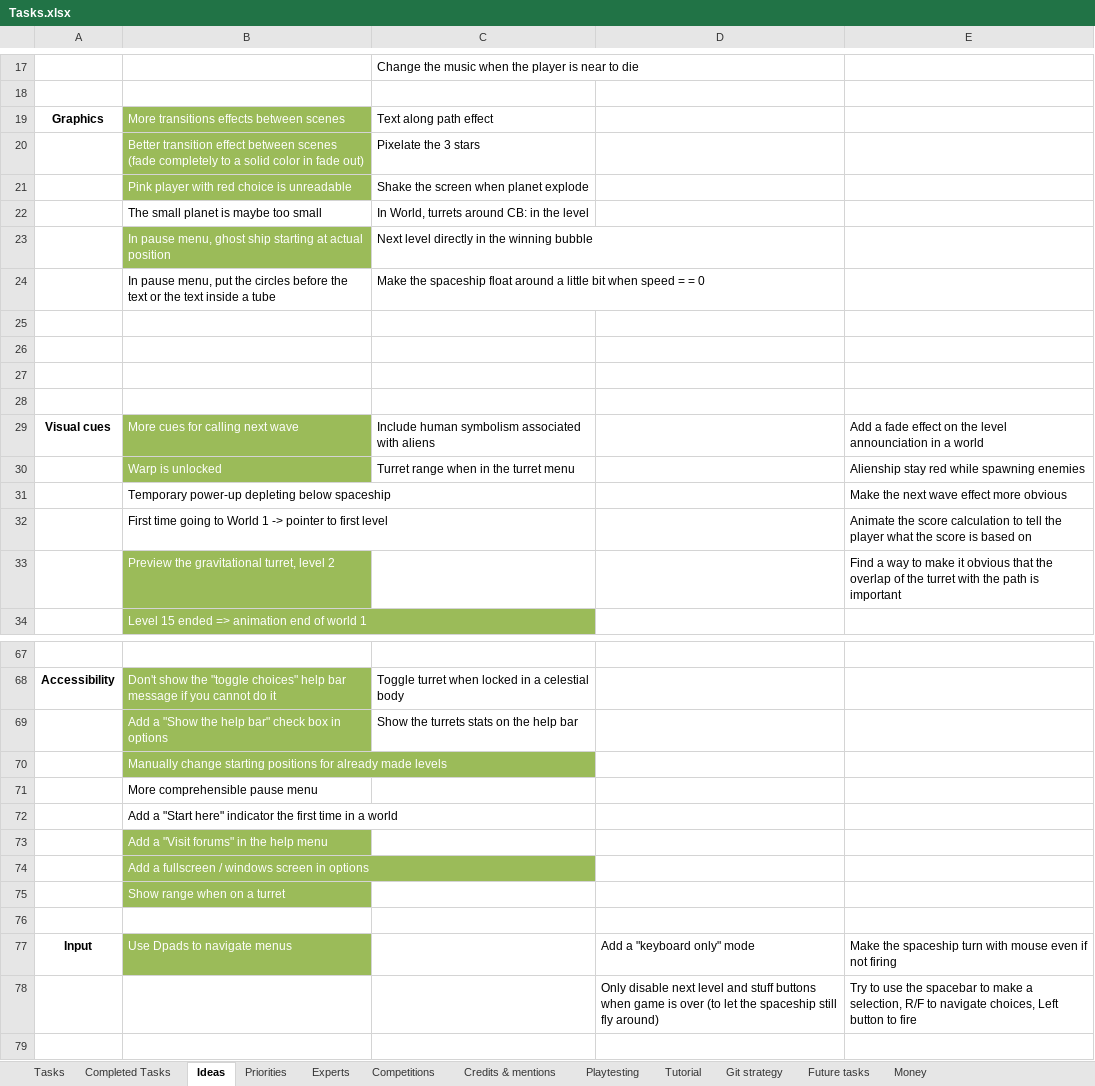
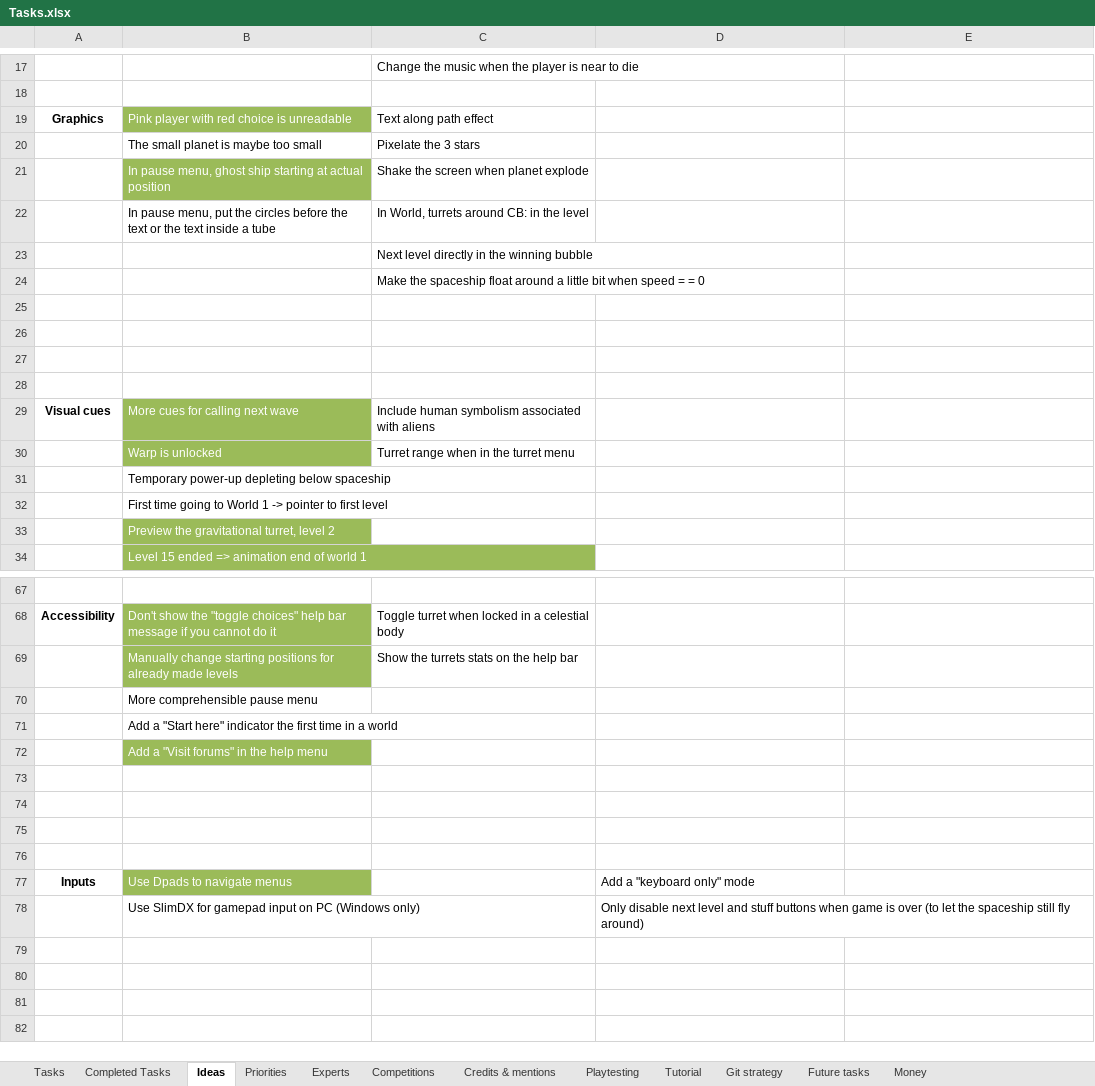
Before and after one commit to jodigiordano/commander, an Excel workbook: Utilities/Tasks.xlsx, sheet Ideas, drawn as a sheet; only a part is shown, gaps mark what is left out; the shorter side is filled out with more unchanged rows; values as stored, in another font and other column widths than the file's, no borders; removed rows and columns are numbered as before the commit, all else as after; the diff covers the shown part only; the diff names each change by its address in the sheet, - before the commit and + after, or states it on an @@ line.

Commit message:
Added things to do

```diff
--- a/Utilities/Tasks.xlsx (sheet Ideas)
+++ b/Utilities/Tasks.xlsx (sheet Ideas)
-B19: More transitions effects between scenes
+B19: Pink player with red choice is unreadable
-B20: Better transition effect between scenes (fade completely to a solid color in fade out)
+B20: The small planet is maybe too small
@@ B20 fill: #9BBB59 → none, text colour: #FFFFFF → black @@
-row 21:  | Pink player with red choice is unreadable | Shake the screen when planet explode
-row 22:  | The small planet is maybe too small | In World, turrets around CB: in the level
-C21: Next level directly in the winning bubble
+C21: Shake the screen when planet explode
-C22: Make the spaceship float around a little bit when speed = = 0
+C22: In World, turrets around CB: in the level
+row 23:  |  | Next level directly in the winning bubble
+row 24:  |  | Make the spaceship float around a little bit when speed = = 0
-E29: Add a fade effect on the level announciation in a world
+E29: (empty)
-E30: Alienship stay red while spawning enemies
+E30: (empty)
-E31: Make the next wave effect more obvious
+E31: (empty)
-E32: Animate the score calculation to tell the player what the score is based on
+E32: (empty)
-E33: Find a way to make it obvious that the overlap of the turret with the path is important
+E33: (empty)
-B69: Add a "Show the help bar" check box in options
+B69: Manually change starting positions for already made levels
-row 70:  | Manually change starting positions for already made levels
-row 74:  | Add a fullscreen / windows screen in options
-row 75:  | Show range when on a turret
+row 74: (empty)
+row 75: (empty)
+row 76: (empty)
-A77: Input
+A77: Inputs
-E77: Make the spaceship turn with mouse even if not firing
+E77: (empty)
-row 78:  |  |  | Only disable next level and stuff buttons when game is over (to let the spaceship still fly around) | Try to use the spacebar to make a selection, R/F to navigate choices, Left button to fire
+row 78:  | Use SlimDX for gamepad input on PC (Windows only) |  | Only disable next level and stuff buttons when game is over (to let the spaceship still fly around)
```
Also changed, not shown: 3 added rows, 2 removed rows and 8 edited cells elsewhere in this sheet, sheet Completed Tasks.
